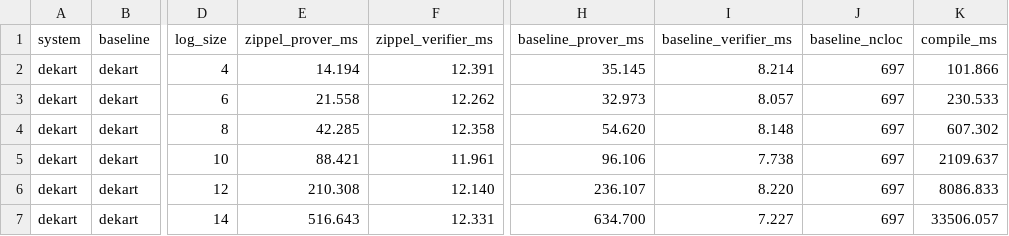
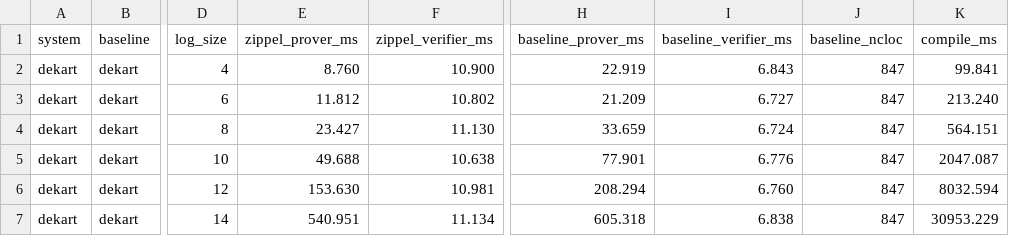
Before and after one commit to eniac/zippel, a CSV file: benchmarks/dekart_results.csv, drawn as a sheet; only a part is shown, gaps mark what is left out; the diff covers the shown part only; the diff names each change by its address in the sheet, - before the commit and + after, or states it on an @@ line.

```diff
--- a/benchmarks/dekart_results.csv
+++ b/benchmarks/dekart_results.csv
-E2 (zippel_prover_ms): 14.194
+E2 (zippel_prover_ms): 8.760
-F2 (zippel_verifier_ms): 12.391
+F2 (zippel_verifier_ms): 10.900
-H2 (baseline_prover_ms): 35.145
+H2 (baseline_prover_ms): 22.919
-I2 (baseline_verifier_ms): 8.214
+I2 (baseline_verifier_ms): 6.843
-J2:J7 (baseline_ncloc): 697
+J2:J7 (baseline_ncloc): 847
-K2 (compile_ms): 101.866
+K2 (compile_ms): 99.841
-E3 (zippel_prover_ms): 21.558
+E3 (zippel_prover_ms): 11.812
-F3 (zippel_verifier_ms): 12.262
+F3 (zippel_verifier_ms): 10.802
-H3 (baseline_prover_ms): 32.973
+H3 (baseline_prover_ms): 21.209
-I3 (baseline_verifier_ms): 8.057
+I3 (baseline_verifier_ms): 6.727
-K3 (compile_ms): 230.533
+K3 (compile_ms): 213.240
-E4 (zippel_prover_ms): 42.285
+E4 (zippel_prover_ms): 23.427
-F4 (zippel_verifier_ms): 12.358
+F4 (zippel_verifier_ms): 11.130
-H4 (baseline_prover_ms): 54.620
+H4 (baseline_prover_ms): 33.659
-I4 (baseline_verifier_ms): 8.148
+I4 (baseline_verifier_ms): 6.724
-K4 (compile_ms): 607.302
+K4 (compile_ms): 564.151
-E5 (zippel_prover_ms): 88.421
+E5 (zippel_prover_ms): 49.688
-F5 (zippel_verifier_ms): 11.961
+F5 (zippel_verifier_ms): 10.638
-H5 (baseline_prover_ms): 96.106
+H5 (baseline_prover_ms): 77.901
-I5 (baseline_verifier_ms): 7.738
+I5 (baseline_verifier_ms): 6.776
-K5 (compile_ms): 2109.637
+K5 (compile_ms): 2047.087
-E6 (zippel_prover_ms): 210.308
+E6 (zippel_prover_ms): 153.630
-F6 (zippel_verifier_ms): 12.140
+F6 (zippel_verifier_ms): 10.981
-H6 (baseline_prover_ms): 236.107
+H6 (baseline_prover_ms): 208.294
-I6 (baseline_verifier_ms): 8.220
+I6 (baseline_verifier_ms): 6.760
-K6 (compile_ms): 8086.833
+K6 (compile_ms): 8032.594
-E7 (zippel_prover_ms): 516.643
+E7 (zippel_prover_ms): 540.951
-F7 (zippel_verifier_ms): 12.331
+F7 (zippel_verifier_ms): 11.134
-H7 (baseline_prover_ms): 634.700
+H7 (baseline_prover_ms): 605.318
-I7 (baseline_verifier_ms): 7.227
+I7 (baseline_verifier_ms): 6.838
-K7 (compile_ms): 33506.057
+K7 (compile_ms): 30953.229
```
Also changed, not shown: 60 edited cells elsewhere in this file, benchmarks/kzh_results.csv, 1 other file.
